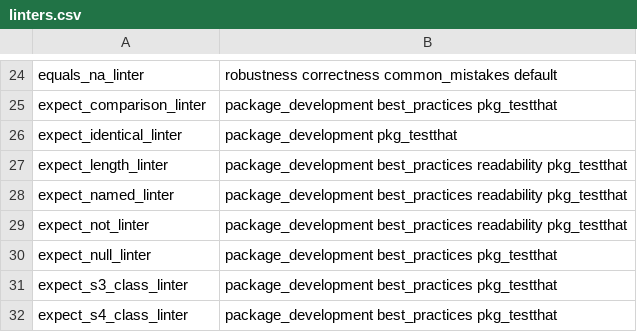
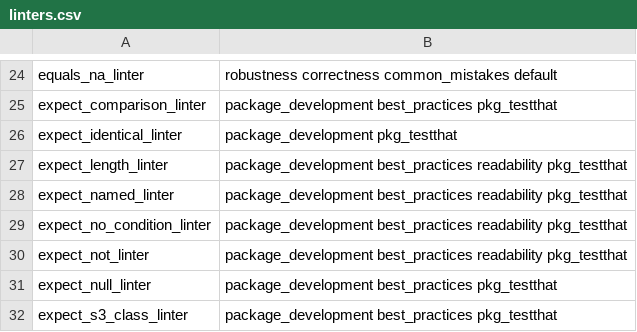
Before and after one commit to r-lib/lintr, a CSV file: inst/lintr/linters.csv, drawn as a sheet; only a part is shown, gaps mark what is left out; the shorter side is filled out with more unchanged rows.

Commit message:
Gemini: New expect_no_condition_linter() (#1874)

```diff
--- a/inst/lintr/linters.csv
+++ b/inst/lintr/linters.csv
@@ -28,2 +28,3 @@ expect_length_linter,package_development best_practices readability pkg_testthat
 expect_named_linter,package_development best_practices readability pkg_testthat
+expect_no_condition_linter,package_development best_practices readability pkg_testthat
 expect_not_linter,package_development best_practices readability pkg_testthat
```
Also changed, not shown: 12 other files.
